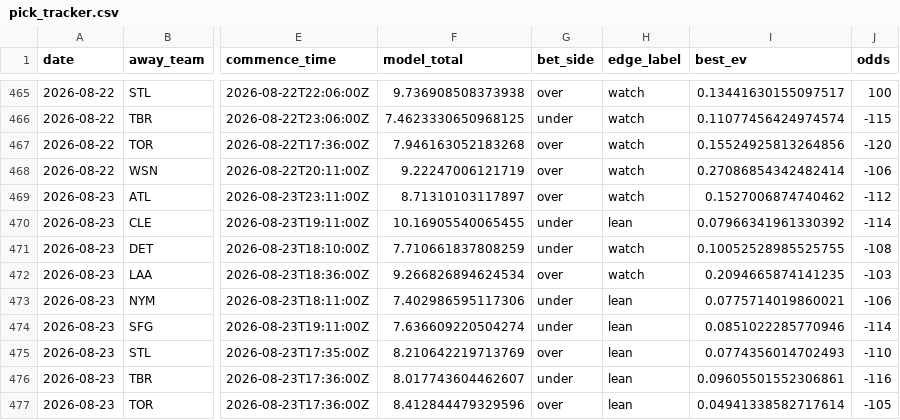
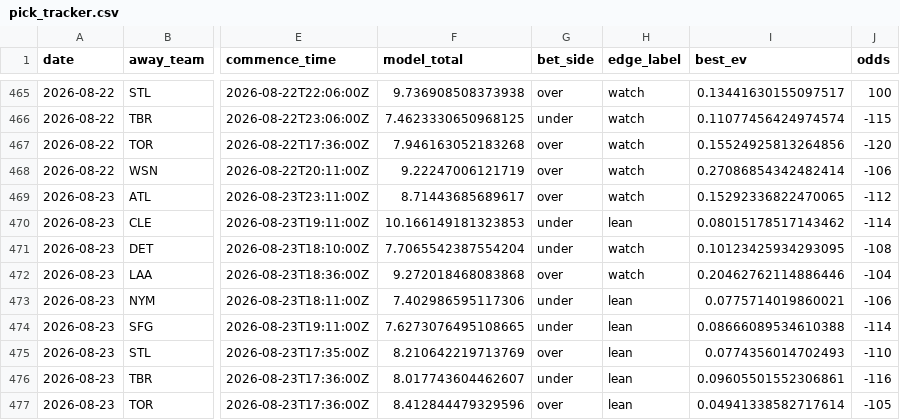
Before and after one commit to Jackstein0/atsrecipts-live-model, a CSV file: atsrecipts-upload-ready/data/processed/pick_tracker.csv, drawn as a sheet; only a part is shown, gaps mark what is left out; the diff names each change by its address in the sheet, - before the commit and + after, or states it on an @@ line.

```diff
--- a/atsrecipts-upload-ready/data/processed/pick_tracker.csv
+++ b/atsrecipts-upload-ready/data/processed/pick_tracker.csv
-F469 (model_total): 8.71310103117897
+F469 (model_total): 8.71443685689617
-I469 (best_ev): 0.1527006874740462
+I469 (best_ev): 0.15292336822470065
-F470 (model_total): 10.16905540065455
+F470 (model_total): 10.166149181323853
-I470 (best_ev): 0.07966341961330392
+I470 (best_ev): 0.08015178517143462
-F471 (model_total): 7.710661837808259
+F471 (model_total): 7.7065542387554204
-I471 (best_ev): 0.10052528985525755
+I471 (best_ev): 0.10123425934293095
-F472 (model_total): 9.266826894624534
+F472 (model_total): 9.272018468083868
-I472 (best_ev): 0.2094665874141235
+I472 (best_ev): 0.20462762114886446
-J472 (odds): -103
+J472 (odds): -104
-F474 (model_total): 7.636609220504274
+F474 (model_total): 7.6273076495108665
-I474 (best_ev): 0.0851022285770946
+I474 (best_ev): 0.08666089534610388
```
Also changed, not shown: atsrecipts-upload-ready/data/processed/historical_games.csv, atsrecipts-upload-ready/data/processed/today_board.csv, 14 other files.
